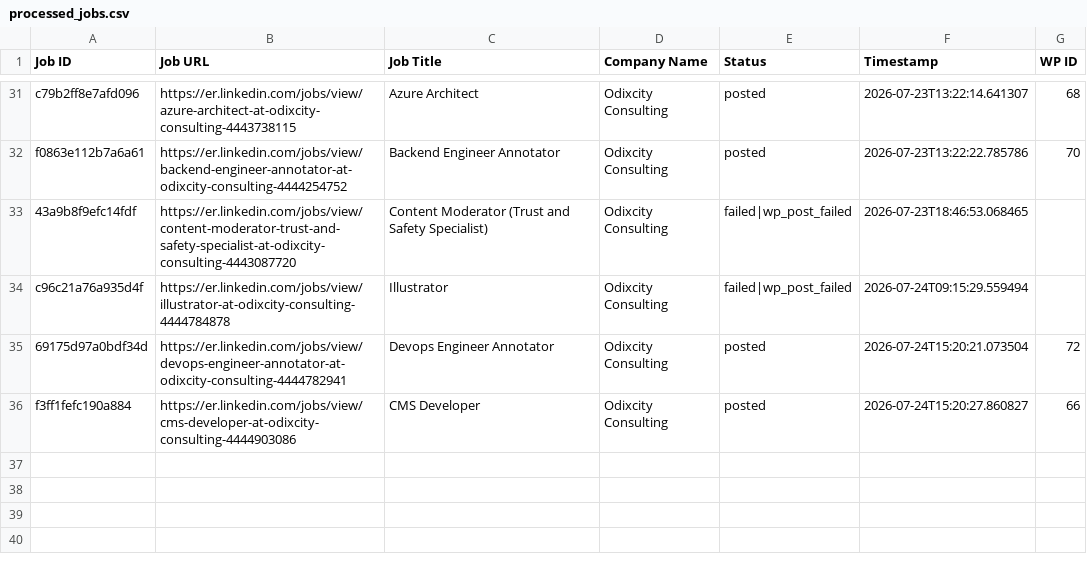
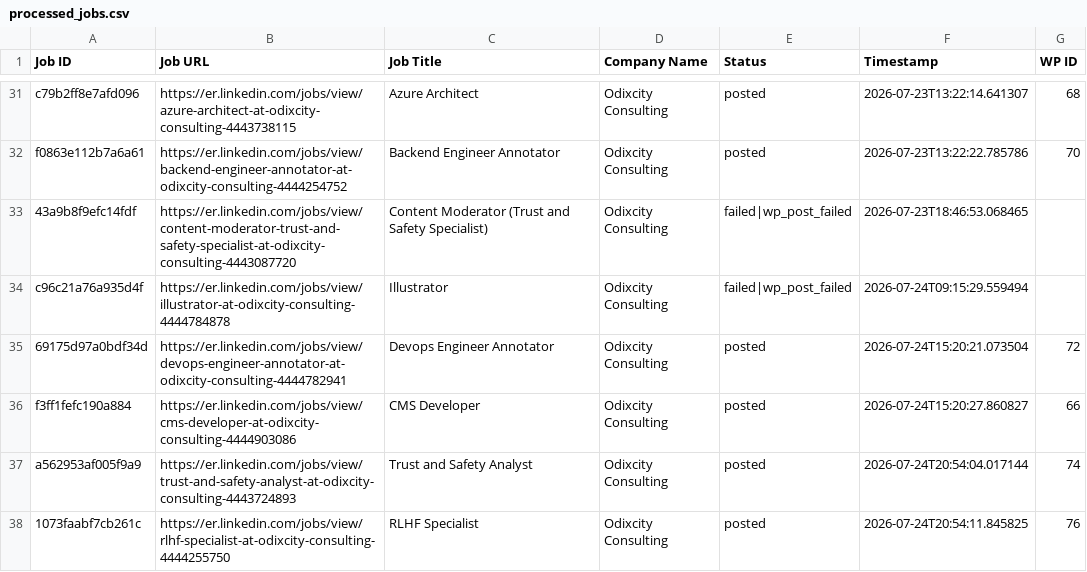
Before and after one commit to innovationinc2000/er, a CSV file: processed_jobs.csv, drawn as a sheet; only a part is shown, gaps mark what is left out; the diff names each change by its address in the sheet, - before the commit and + after, or states it on an @@ line.

```diff
--- a/processed_jobs.csv
+++ b/processed_jobs.csv
+row 37: a562953af005f9a9 | https://er.linkedin.com/jobs/view/trust-and-safety-analyst-at-odixcity-consulting-4443724893 | Trust and Safety Analyst | Odixcity Consulting | posted | 2026-07-24T20:54:04.017144 | 74
+row 38: 1073faabf7cb261c | https://er.linkedin.com/jobs/view/rlhf-specialist-at-odixcity-consulting-4444255750 | RLHF Specialist | Odixcity Consulting | posted | 2026-07-24T20:54:11.845825 | 76
```
